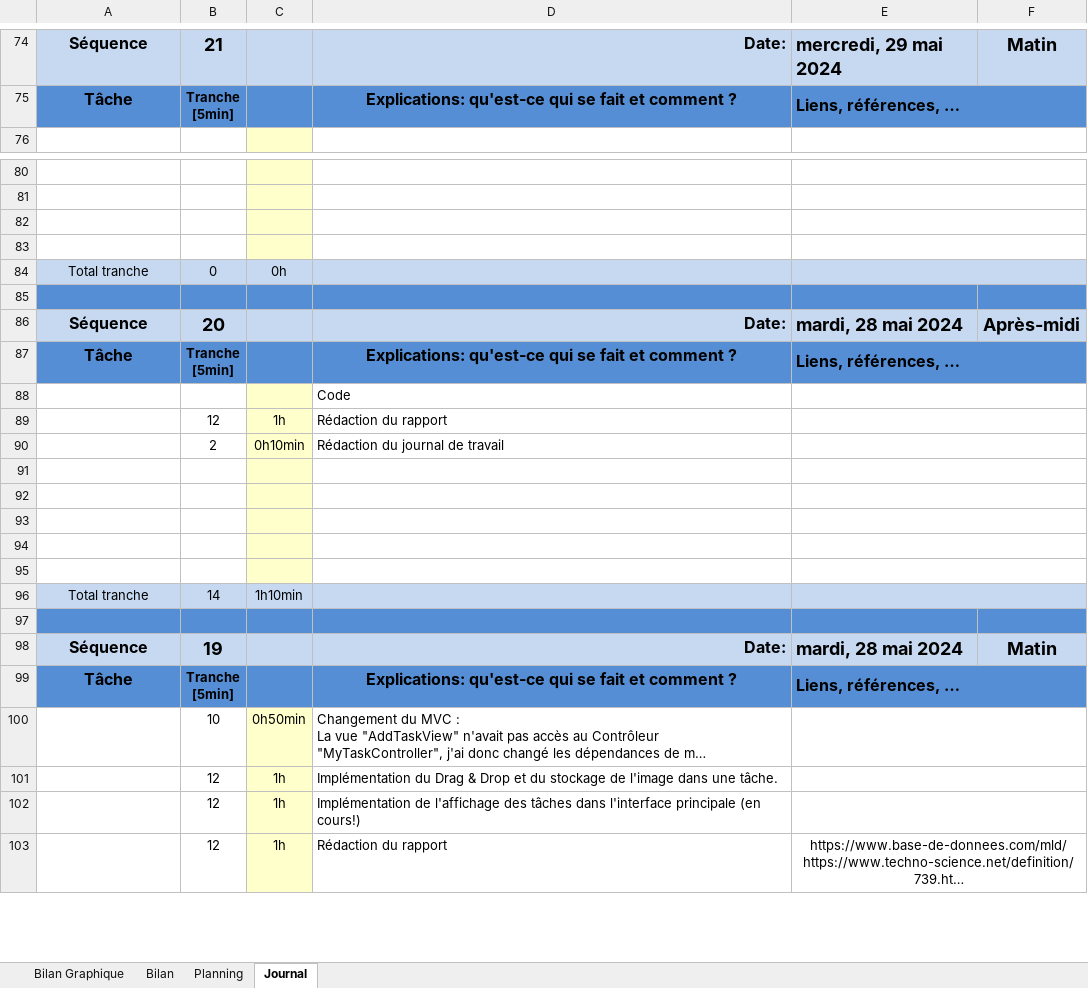
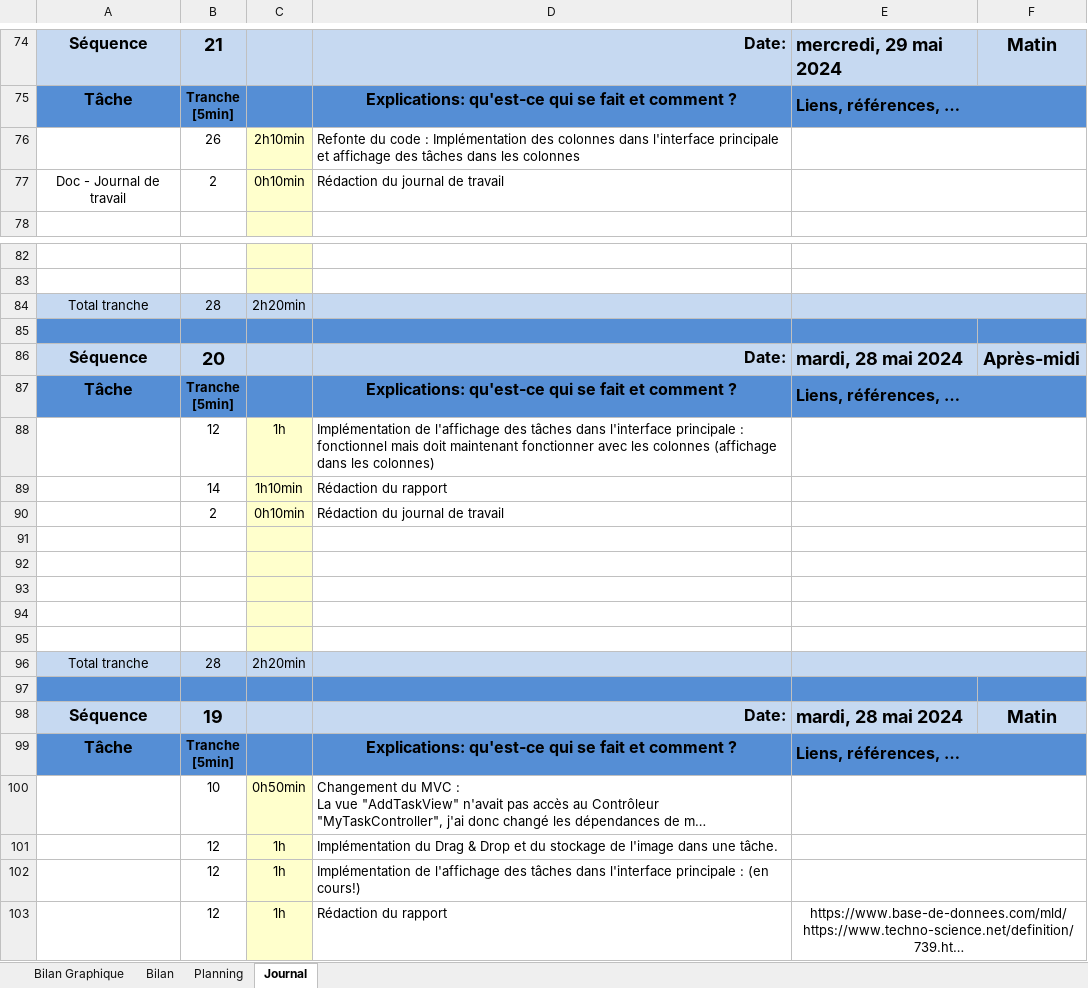
Before and after one commit to TheoGhh/TPI-TheoGhaemmaghami-GitHub, an Excel workbook: Livrables/2024-05-27-ghaemmaghami-JdT.xlsm, sheet Journal, drawn as a sheet; only a part is shown, gaps mark what is left out; long unchanged cells end in …; values as stored, in another font and other column widths than the file's, no borders; charts and pictures and conditional formats not drawn; 1 other sheet too large or unreadable and not compared; removed rows and columns are numbered as before the commit, all else as after; the diff names each change by its address in the sheet, - before the commit and + after, or states it on an @@ line.

Commit message:
Implémentation des colonnes et affichage des tâches à l'intérieur (en cours)
JdT à jour

```diff
--- a/Livrables/2024-05-27-ghaemmaghami-JdT.xlsm (sheet Journal)
+++ b/Livrables/2024-05-27-ghaemmaghami-JdT.xlsm (sheet Journal)
+row 76:  | 26 | 2h10min | Refonte du code : Implémentation des colonnes dans l'interface principale et affichage des tâches dans les colonnes
+row 77: Doc - Journal de travail | 2 | 0h10min | Rédaction du journal de travail
-row 82: (empty)
-row 83: (empty)
-B84: 0
+B84: 28
-C84: 0h
+C84: 2h20min
-row 88:  |  |  | Code
-D88: Rédaction du rapport
+D88: Implémentation de l'affichage des tâches dans l'interface principale : fonctionnel mais doit maintenant fonctionner avec les colonnes (affichage dans les colonnes)
+row 89:  | 14 | 1h10min | Rédaction du rapport
-B96: 14
+B96: 28
-C96: 1h10min
+C96: 2h20min
-D102: …l'interface principale (en cours!)
+D102: …l'interface principale : (en cours!)
```
Also changed, not shown: formulas that keep their value, charts or pictures, 4 other files.
